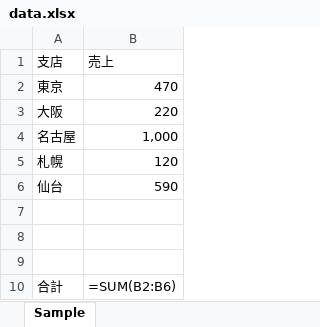
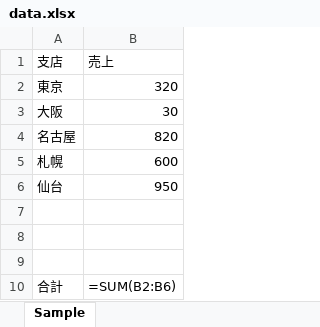
Before and after one commit to wis6d/python-master, an Excel workbook: chapter4/4-4/data.xlsx, sheet Sample, drawn as a sheet; values as stored, in another font and other column widths than the file's, no borders; formulas without a stored value are shown as written; charts and pictures not drawn; the diff names each change by its address in the sheet, - before the commit and + after, or states it on an @@ line.

Commit message:
Update data.xlsx

```diff
--- a/chapter4/4-4/data.xlsx (sheet Sample)
+++ b/chapter4/4-4/data.xlsx (sheet Sample)
-B2 (売上): 470
+B2 (売上): 320
-B3 (売上): 220
+B3 (売上): 30
-B4 (売上): 1,000
+B4 (売上): 820
-B5 (売上): 120
+B5 (売上): 600
-B6 (売上): 590
+B6 (売上): 950
```
Also changed, not shown: charts or pictures.
